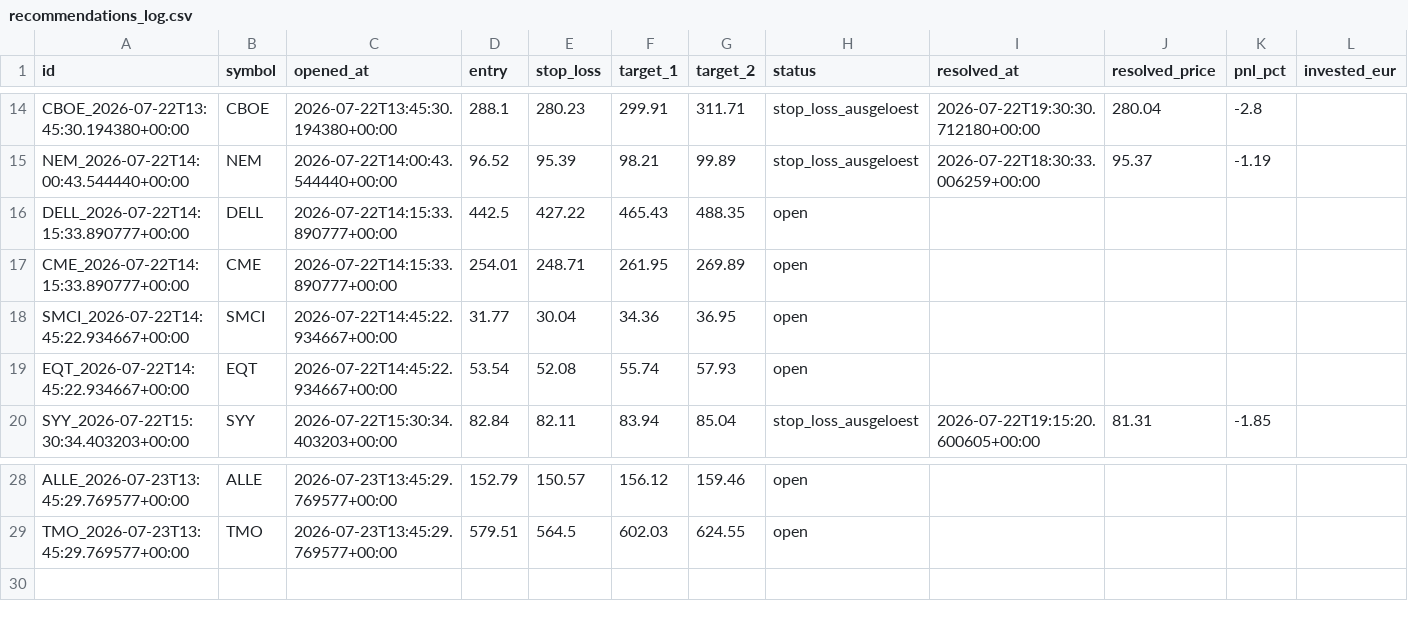
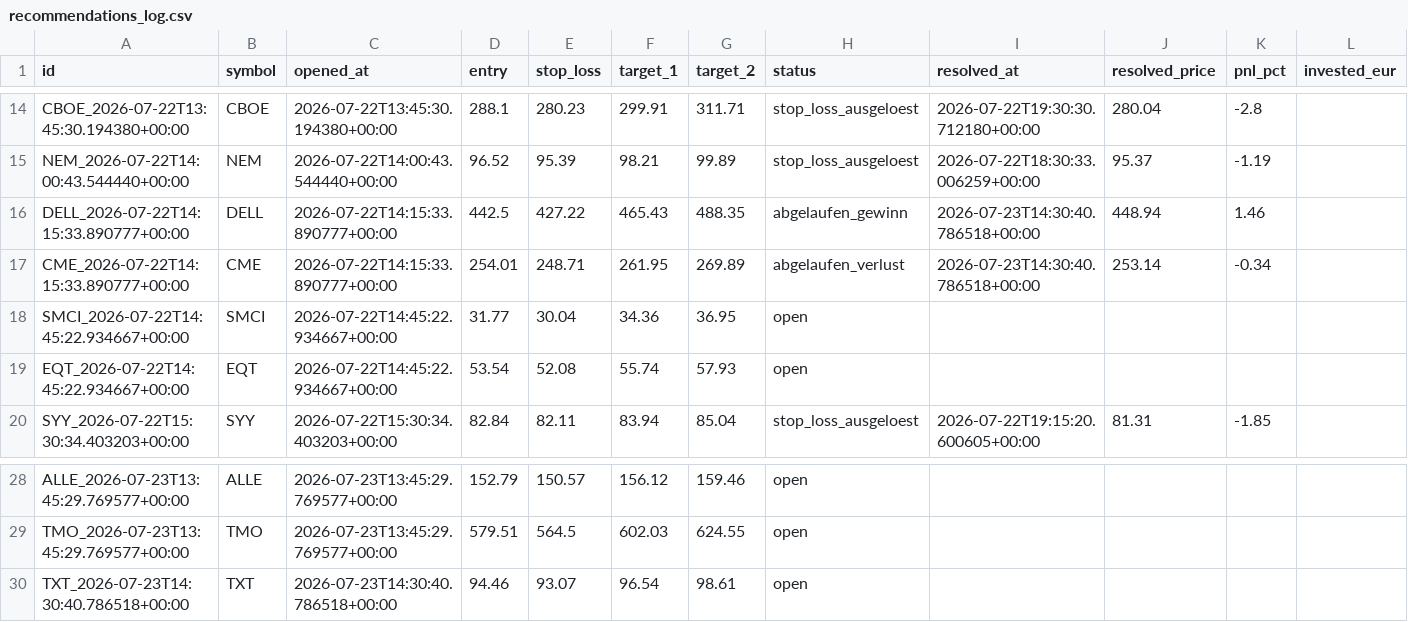
Before and after one commit to luiswolny-dot/Trading-Gehirn, a CSV file: data/recommendations_log.csv, drawn as a sheet; only a part is shown, gaps mark what is left out.

```diff
--- a/data/recommendations_log.csv
+++ b/data/recommendations_log.csv
@@ -15,4 +15,4 @@ CBOE_2026-07-22T13:45:30.194380+00:00,CBOE,2026-07-22T13:45:30.194380+00:00,288.
 NEM_2026-07-22T14:00:43.544440+00:00,NEM,2026-07-22T14:00:43.544440+00:00,96.52,95.39,98.21,99.89,stop_loss_ausgeloest,2026-07-22T18:30:33.006259+00:00,95.37,-1.19,
-DELL_2026-07-22T14:15:33.890777+00:00,DELL,2026-07-22T14:15:33.890777+00:00,442.5,427.22,465.43,488.35,open,,,,
-CME_2026-07-22T14:15:33.890777+00:00,CME,2026-07-22T14:15:33.890777+00:00,254.01,248.71,261.95,269.89,open,,,,
+DELL_2026-07-22T14:15:33.890777+00:00,DELL,2026-07-22T14:15:33.890777+00:00,442.5,427.22,465.43,488.35,abgelaufen_gewinn,2026-07-23T14:30:40.786518+00:00,448.94,1.46,
+CME_2026-07-22T14:15:33.890777+00:00,CME,2026-07-22T14:15:33.890777+00:00,254.01,248.71,261.95,269.89,abgelaufen_verlust,2026-07-23T14:30:40.786518+00:00,253.14,-0.34,
 SMCI_2026-07-22T14:45:22.934667+00:00,SMCI,2026-07-22T14:45:22.934667+00:00,31.77,30.04,34.36,36.95,open,,,,
@@ -29 +29,2 @@ ALLE_2026-07-23T13:45:29.769577+00:00,ALLE,2026-07-23T13:45:29.769577+00:00,152.
 TMO_2026-07-23T13:45:29.769577+00:00,TMO,2026-07-23T13:45:29.769577+00:00,579.51,564.5,602.03,624.55,open,,,,
+TXT_2026-07-23T14:30:40.786518+00:00,TXT,2026-07-23T14:30:40.786518+00:00,94.46,93.07,96.54,98.61,open,,,,
```
Also changed, not shown: 34 other files.
